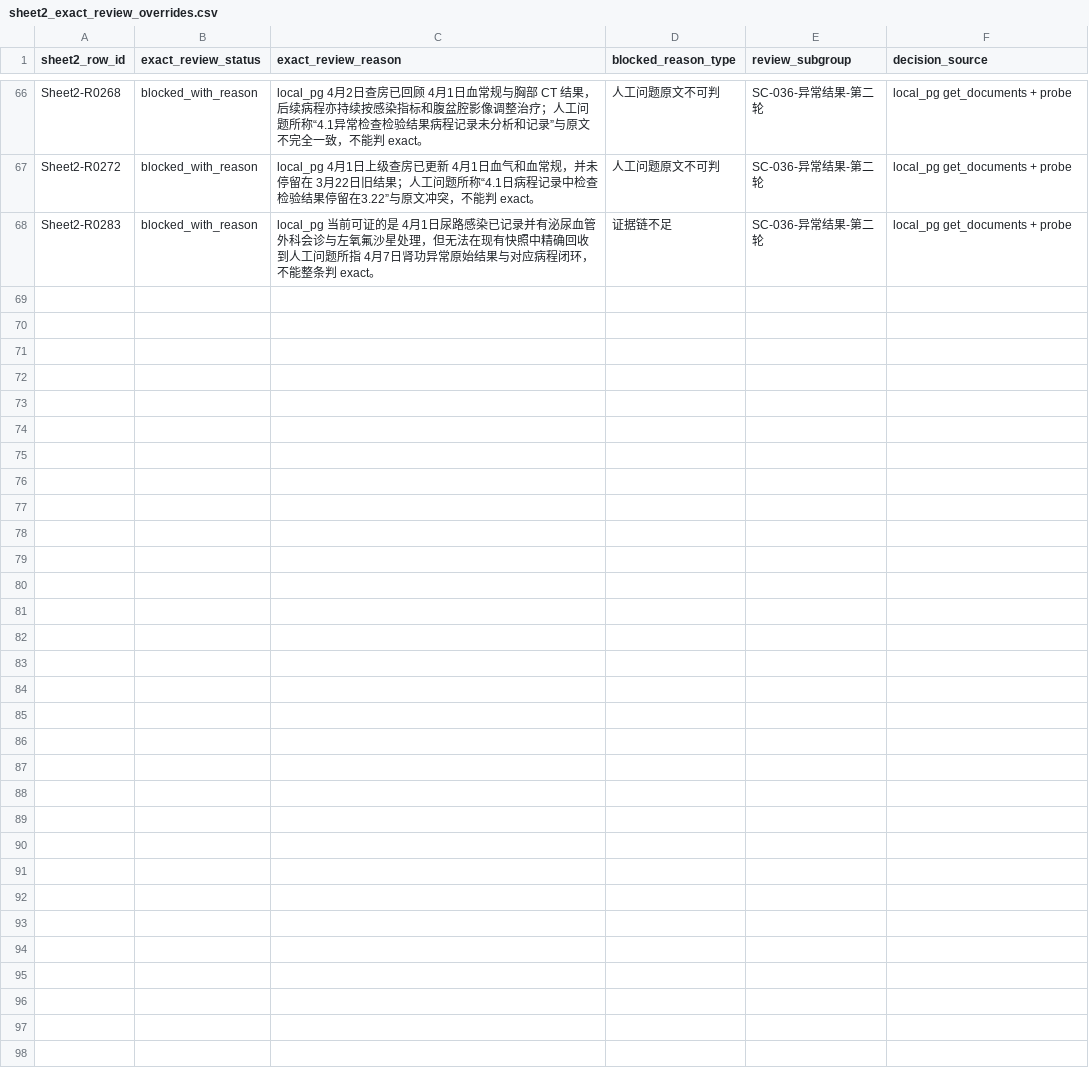
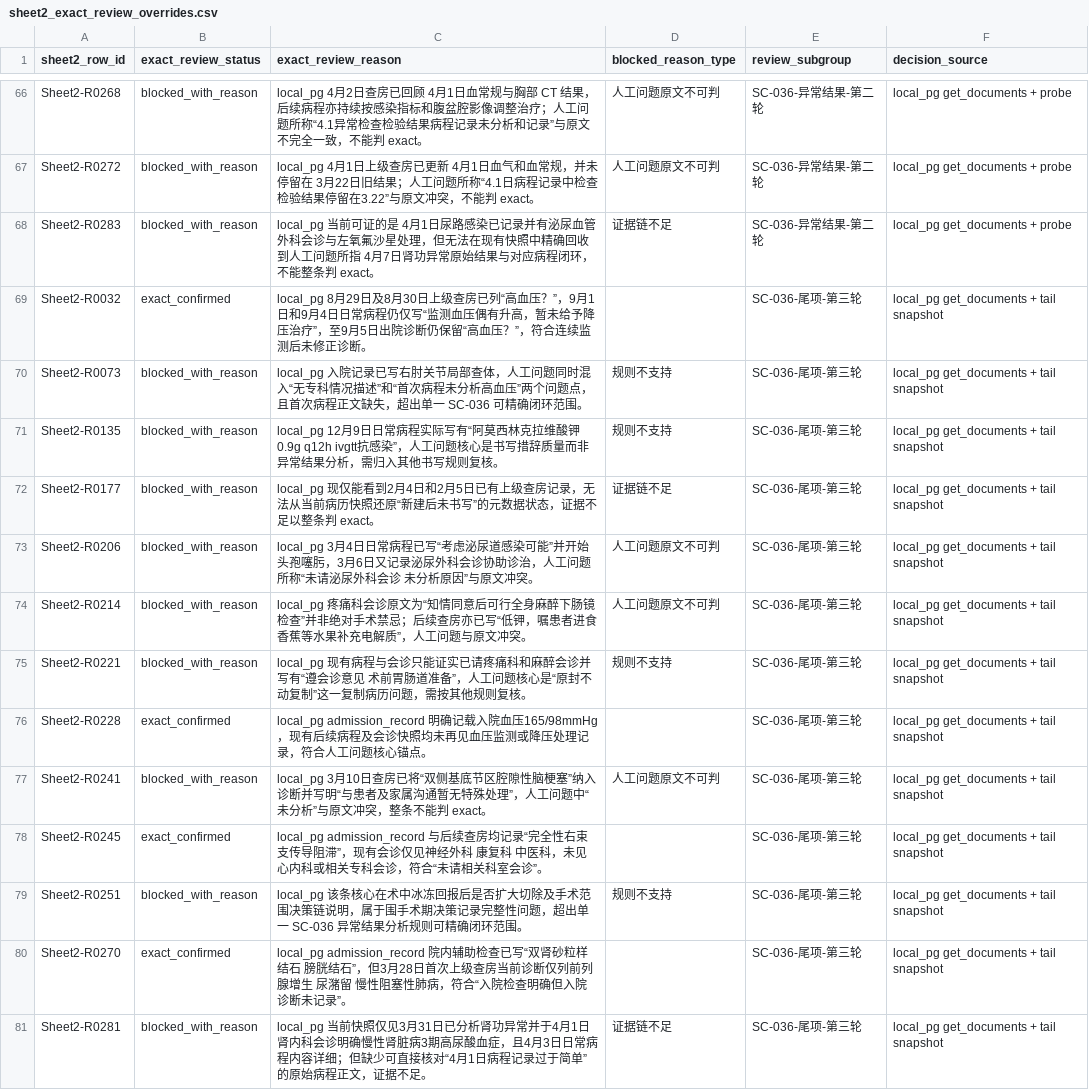
Before and after one commit to softjazzz/combined, a CSV file: apps/medqc-web/docs/0418/QC/sheet2_exact_review_overrides.csv, drawn as a sheet; only a part is shown, gaps mark what is left out.

```diff
--- a/apps/medqc-web/docs/0418/QC/sheet2_exact_review_overrides.csv
+++ b/apps/medqc-web/docs/0418/QC/sheet2_exact_review_overrides.csv
@@ -68 +68,14 @@ Sheet2-R0272,blocked_with_reason,local_pg 4月1日上级查房已更新 4月1日
 Sheet2-R0283,blocked_with_reason,local_pg 当前可证的是 4月1日尿路感染已记录并有泌尿血管外科会诊与左氧氟沙星处理，但无法在现有快照中精确回收到人工问题所指 4月7日肾功异常原始结果与对应病程闭环，不能整条判 exact。,证据链不足,SC-036-异常结果-第二轮,local_pg get_documents + probe
+Sheet2-R0032,exact_confirmed,local_pg 8月29日及8月30日上级查房已列“高血压？”，9月1日和9月4日日常病程仍仅写“监测血压偶有升高，暂未给予降压治疗”，至9月5日出院诊断仍保留“高血压？”，符合连续监测后未修正诊断。,,SC-036-尾项-第三轮,local_pg get_documents + tail snapshot
+Sheet2-R0073,blocked_with_reason,local_pg 入院记录已写右肘关节局部查体，人工问题同时混入“无专科情况描述”和“首次病程未分析高血压”两个问题点，且首次病程正文缺失，超出单一 SC-036 可精确闭环范围。,规则不支持,SC-036-尾项-第三轮,local_pg get_documents + tail snapshot
+Sheet2-R0135,blocked_with_reason,local_pg 12月9日日常病程实际写有“阿莫西林克拉维酸钾0.9g q12h ivgtt抗感染”，人工问题核心是书写措辞质量而非异常结果分析，需归入其他书写规则复核。,规则不支持,SC-036-尾项-第三轮,local_pg get_documents + tail snapshot
+Sheet2-R0177,blocked_with_reason,local_pg 现仅能看到2月4日和2月5日已有上级查房记录，无法从当前病历快照还原“新建后未书写”的元数据状态，证据不足以整条判 exact。,证据链不足,SC-036-尾项-第三轮,local_pg get_documents + tail snapshot
+Sheet2-R0206,blocked_with_reason,local_pg 3月4日日常病程已写“考虑泌尿道感染可能”并开始头孢噻肟，3月6日又记录泌尿外科会诊协助诊治，人工问题所称“未请泌尿外科会诊 未分析原因”与原文冲突。,人工问题原文不可判,SC-036-尾项-第三轮,local_pg get_documents + tail snapshot
+Sheet2-R0214,blocked_with_reason,local_pg 疼痛科会诊原文为“知情同意后可行全身麻醉下肠镜检查”并非绝对手术禁忌；后续查房亦已写“低钾，嘱患者进食香蕉等水果补充电解质”，人工问题与原文冲突。,人工问题原文不可判,SC-036-尾项-第三轮,local_pg get_documents + tail snapshot
+Sheet2-R0221,blocked_with_reason,local_pg 现有病程与会诊只能证实已请疼痛科和麻醉会诊并写有“遵会诊意见 术前胃肠道准备”，人工问题核心是“原封不动复制”这一复制病历问题，需按其他规则复核。,规则不支持,SC-036-尾项-第三轮,local_pg get_documents + tail snapshot
+Sheet2-R0228,exact_confirmed,local_pg admission_record 明确记载入院血压165/98mmHg，现有后续病程及会诊快照均未再见血压监测或降压处理记录，符合人工问题核心锚点。,,SC-036-尾项-第三轮,local_pg get_documents + tail snapshot
+Sheet2-R0241,blocked_with_reason,local_pg 3月10日查房已将“双侧基底节区腔隙性脑梗塞”纳入诊断并写明“与患者及家属沟通暂无特殊处理”，人工问题中“未分析”与原文冲突，整条不能判 exact。,人工问题原文不可判,SC-036-尾项-第三轮,local_pg get_documents + tail snapshot
+Sheet2-R0245,exact_confirmed,local_pg admission_record 与后续查房均记录“完全性右束支传导阻滞”，现有会诊仅见神经外科 康复科 中医科，未见心内科或相关专科会诊，符合“未请相关科室会诊”。,,SC-036-尾项-第三轮,local_pg get_documents + tail snapshot
+Sheet2-R0251,blocked_with_reason,local_pg 该条核心在术中冰冻回报后是否扩大切除及手术范围决策链说明，属于围手术期决策记录完整性问题，超出单一 SC-036 异常结果分析规则可精确闭环范围。,规则不支持,SC-036-尾项-第三轮,local_pg get_documents + tail snapshot
+Sheet2-R0270,exact_confirmed,local_pg admission_record 院内辅助检查已写“双肾砂粒样结石 膀胱结石”，但3月28日首次上级查房当前诊断仅列前列腺增生 尿潴留 慢性阻塞性肺病，符合“入院检查明确但入院诊断未记录”。,,SC-036-尾项-第三轮,local_pg get_documents + tail snapshot
+Sheet2-R0281,blocked_with_reason,local_pg 当前快照仅见3月31日已分析肾功异常并于4月1日肾内科会诊明确慢性肾脏病3期高尿酸血症，且4月3日日常病程内容详细；但缺少可直接核对“4月1日病程记录过于简单”的原始病程正文，证据不足。,证据链不足,SC-036-尾项-第三轮,local_pg get_documents + tail snapshot
```
Also changed, not shown: apps/medqc-web/docs/0418/QC/sheet2_exact_review_matrix.csv, 4 other files.
